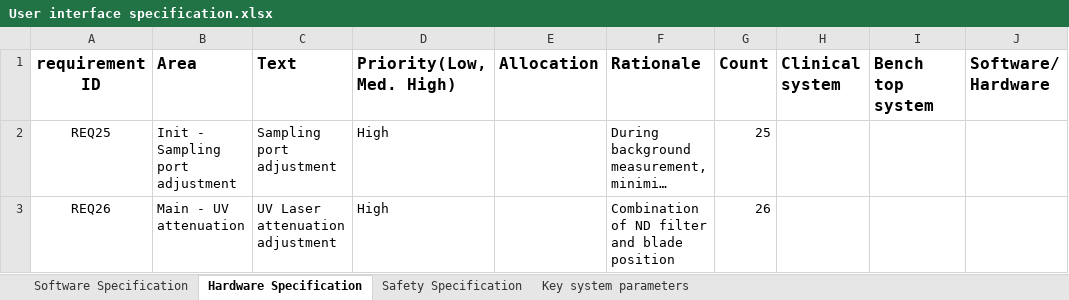
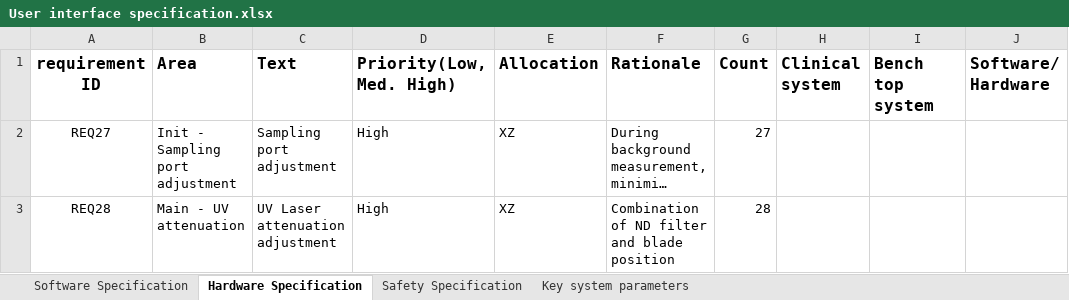
Before and after one commit to xnzhou1991/FLSLV, an Excel workbook: SoftwareRequirement/User interface specification.xlsx, sheet Hardware Specification, drawn as a sheet; long unchanged cells end in …; values as stored, in another font and other column widths than the file's, no borders; the diff names each change by its address in the sheet, - before the commit and + after, or states it on an @@ line.

Commit message:
Updated requirement documentation

```diff
--- a/SoftwareRequirement/User interface specification.xlsx (sheet Hardware Specification)
+++ b/SoftwareRequirement/User interface specification.xlsx (sheet Hardware Specification)
-A2 (requirement ID): REQ25
+A2 (requirement ID): REQ27
-E2:E3 (Allocation): (empty)
+E2:E3 (Allocation): XZ
-G2 (Count): 25
+G2 (Count): 27
-A3 (requirement ID): REQ26
+A3 (requirement ID): REQ28
-G3 (Count): 26
+G3 (Count): 28
```
Also changed, not shown: sheet Software Specification, sheet Safety Specification, 8 other files.
